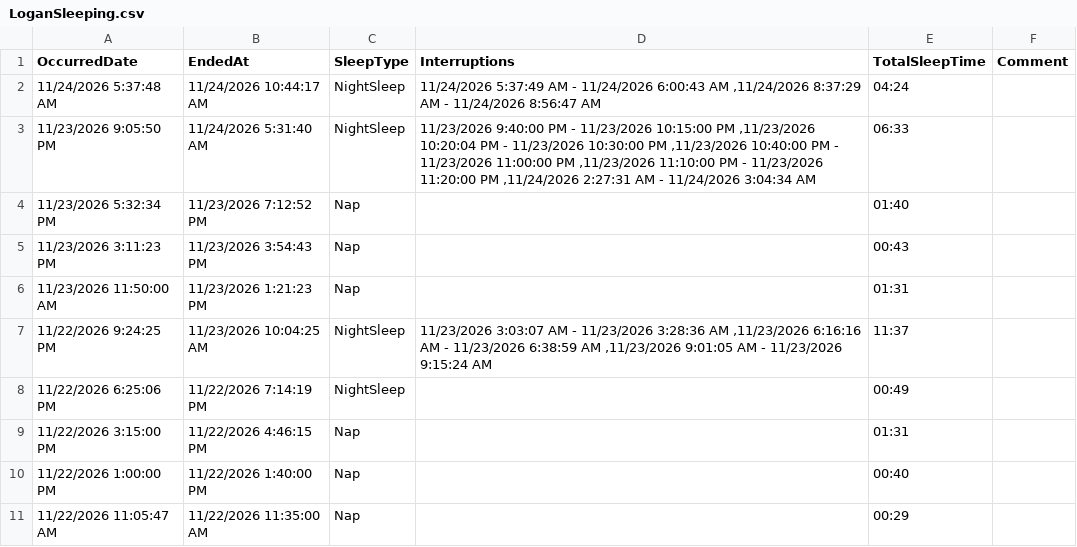
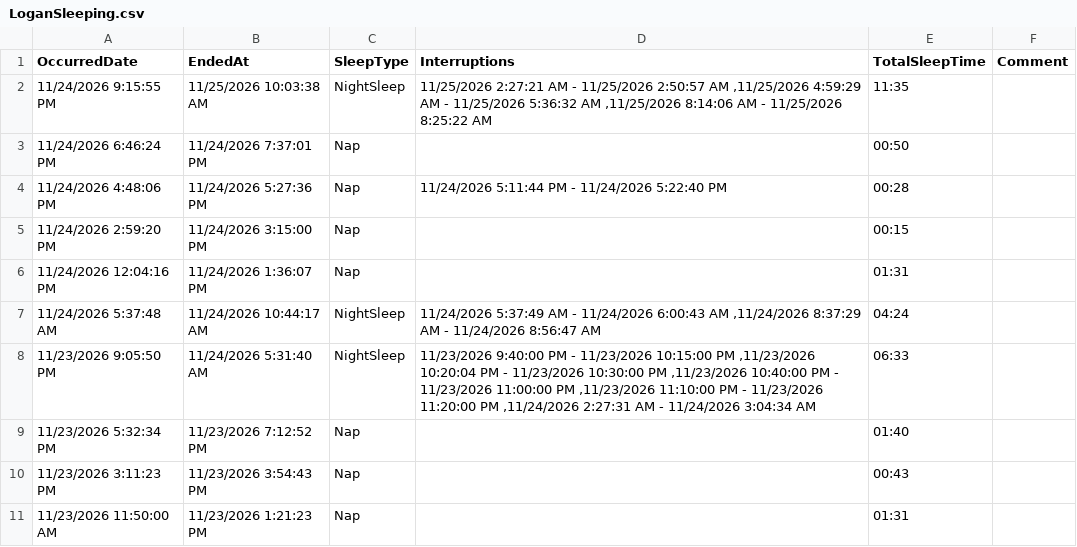
Before and after one commit to khyche-ops/Logan-Dashboard, a CSV file: LoganSleeping.csv, drawn as a sheet; only a part is shown; the shorter side is filled out with more unchanged rows; the diff names each change by its address in the sheet, - before the commit and + after, or states it on an @@ line.

Commit message:
Update LoganSleeping.csv from ParentLove

```diff
--- a/LoganSleeping.csv
+++ b/LoganSleeping.csv
+row 2: 11/24/2026 9:15:55 PM | 11/25/2026 10:03:38 AM | NightSleep | 11/25/2026 2:27:21 AM - 11/25/2026 2:50:57 AM ,11/25/2026 4:59:29 AM - 11/25/2026 5:36:32 AM ,11/25/2026 8:14:06 AM - 11/25/2026 8:25:22 AM | 11:35
+row 3: 11/24/2026 6:46:24 PM | 11/24/2026 7:37:01 PM | Nap |  | 00:50
+row 4: 11/24/2026 4:48:06 PM | 11/24/2026 5:27:36 PM | Nap | 11/24/2026 5:11:44 PM - 11/24/2026 5:22:40 PM | 00:28
+row 5: 11/24/2026 2:59:20 PM | 11/24/2026 3:15:00 PM | Nap |  | 00:15
+row 6: 11/24/2026 12:04:16 PM | 11/24/2026 1:36:07 PM | Nap |  | 01:31
```
